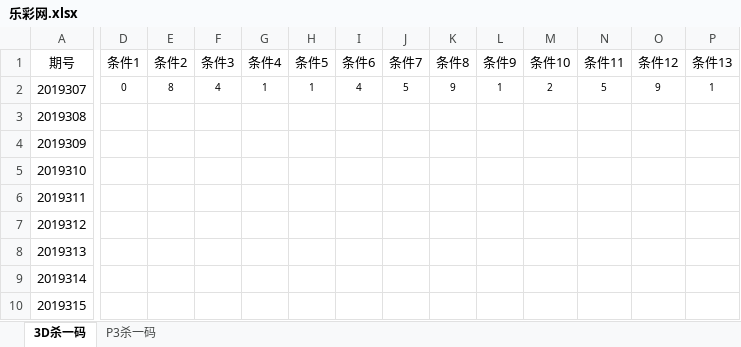
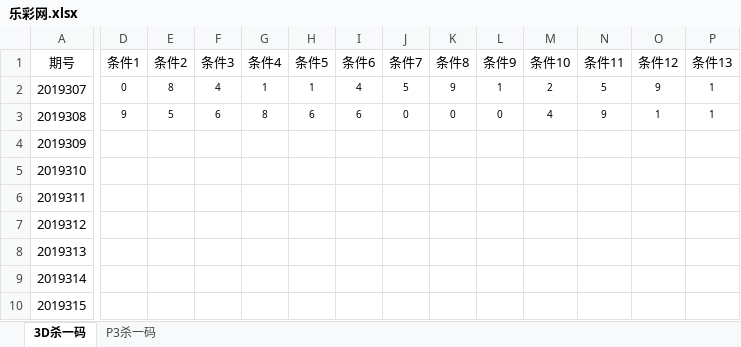
Before and after one commit to huahua495/MyLottery, an Excel workbook: app/src/main/java/com/renfei/mylottery/file/乐彩网.xlsx, sheet 3D杀一码, drawn as a sheet; only a part is shown, gaps mark what is left out; values as stored, in another font and other column widths than the file's, no borders; the diff covers the shown part only; the diff names each change by its address in the sheet, - before the commit and + after, or states it on an @@ line.

```diff
--- a/app/src/main/java/com/renfei/mylottery/file/乐彩网.xlsx (sheet 3D杀一码)
+++ b/app/src/main/java/com/renfei/mylottery/file/乐彩网.xlsx (sheet 3D杀一码)
-D3 (条件1): (empty)
+D3 (条件1): 9
-E3 (条件2): (empty)
+E3 (条件2): 5
-F3 (条件3): (empty)
+F3 (条件3): 6
-G3 (条件4): (empty)
+G3 (条件4): 8
-H3 (条件5): (empty)
+H3 (条件5): 6
-I3 (条件6): (empty)
+I3 (条件6): 6
-J3 (条件7): (empty)
+J3 (条件7): 0
-K3 (条件8): (empty)
+K3 (条件8): 0
-L3 (条件9): (empty)
+L3 (条件9): 0
-M3 (条件10): (empty)
+M3 (条件10): 4
-N3 (条件11): (empty)
+N3 (条件11): 9
-O3 (条件12): (empty)
+O3 (条件12): 1
-P3 (条件13): (empty)
+P3 (条件13): 1
```
Also changed, not shown: 3 edited cells elsewhere in this sheet, sheet P3杀一码, app/src/main/java/com/renfei/mylottery/file/胆码尾巴统计.xlsx.
